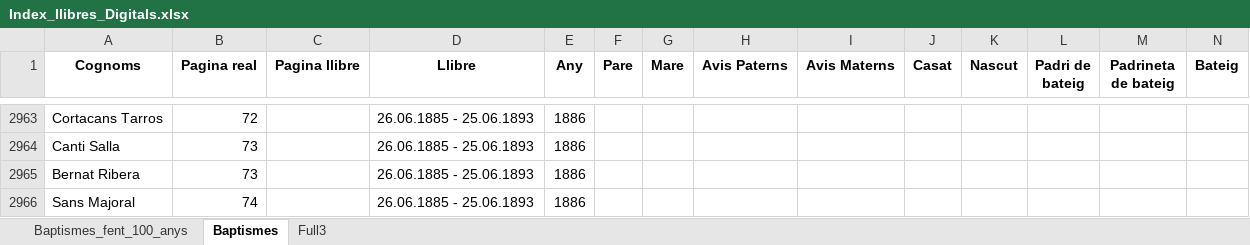
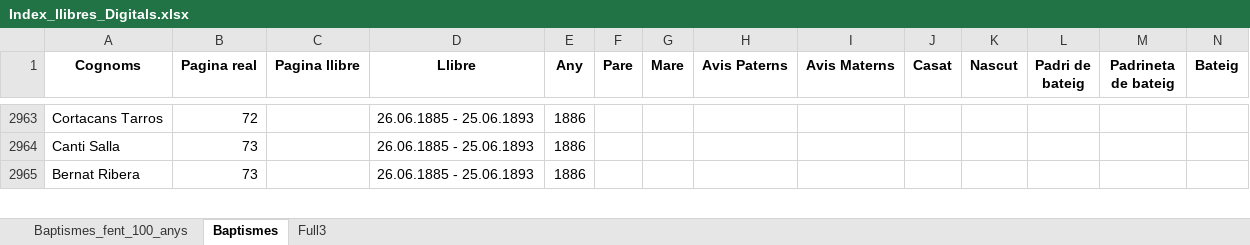
Before and after one commit to arbreFamiliar/DadesGenerals, an Excel workbook: Bisbats/Catalunya/Tarragona/Arbeca/Sagraments/Baptismes/Excel/Index_llibres_Digitals.xlsx, sheet Baptismes, drawn as a sheet; only a part is shown, gaps mark what is left out; values as stored, in another font and other column widths than the file's, no borders; removed rows and columns are numbered as before the commit, all else as after; rows hold the shown columns only; the diff covers the shown part only; the diff names each change by its address in the sheet, - before the commit and + after, or states it on an @@ line.

```diff
--- a/Bisbats/Catalunya/Tarragona/Arbeca/Sagraments/Baptismes/Excel/Index_llibres_Digitals.xlsx (sheet Baptismes)
+++ b/Bisbats/Catalunya/Tarragona/Arbeca/Sagraments/Baptismes/Excel/Index_llibres_Digitals.xlsx (sheet Baptismes)
-row 2966: Sans Majoral | 74 |  | 26.06.1885 - 25.06.1893 | 1886
```
Also changed, not shown: 4 added rows, 3 removed rows and 1 edited cell elsewhere in this sheet.
